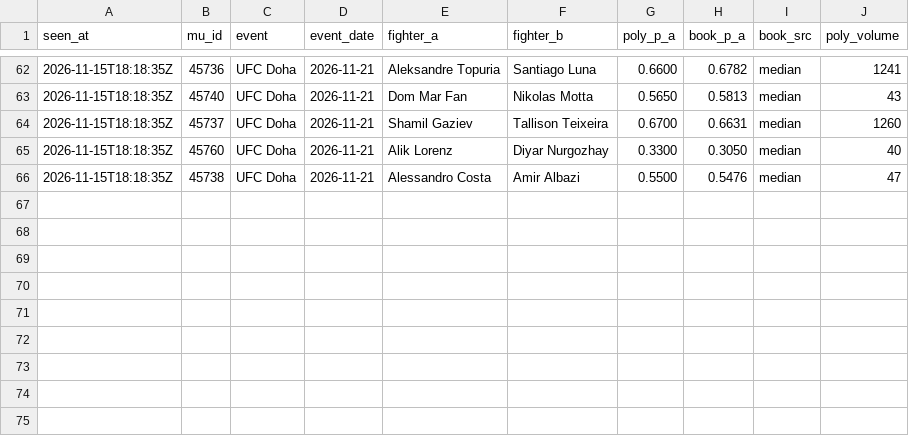
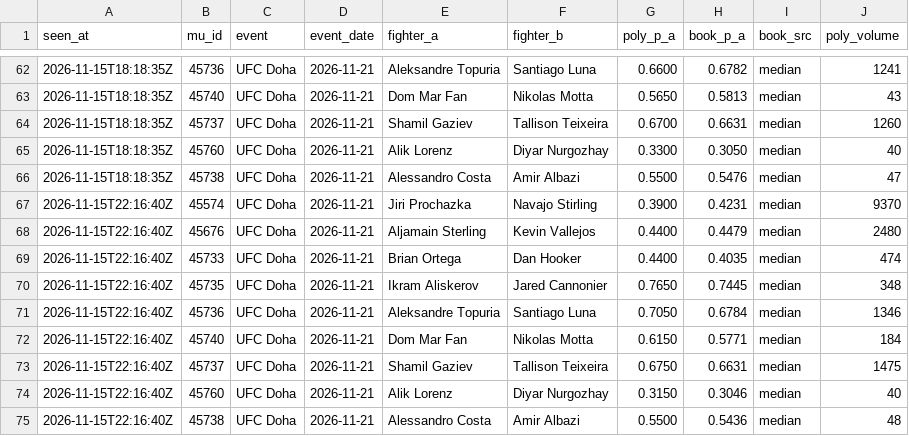
Before and after one commit to giliy/cageiq-ledger, a CSV file: poly-watch.csv, drawn as a sheet; only a part is shown, gaps mark what is left out; the diff names each change by its address in the sheet, - before the commit and + after, or states it on an @@ line.

```diff
--- a/poly-watch.csv
+++ b/poly-watch.csv
+row 67: 2026-11-15T22:16:40Z | 45574 | UFC Doha | 2026-11-21 | Jiri Prochazka | Navajo Stirling | 0.3900 | 0.4231 | median | 9370
+row 68: 2026-11-15T22:16:40Z | 45676 | UFC Doha | 2026-11-21 | Aljamain Sterling | Kevin Vallejos | 0.4400 | 0.4479 | median | 2480
+row 69: 2026-11-15T22:16:40Z | 45733 | UFC Doha | 2026-11-21 | Brian Ortega | Dan Hooker | 0.4400 | 0.4035 | median | 474
+row 70: 2026-11-15T22:16:40Z | 45735 | UFC Doha | 2026-11-21 | Ikram Aliskerov | Jared Cannonier | 0.7650 | 0.7445 | median | 348
+row 71: 2026-11-15T22:16:40Z | 45736 | UFC Doha | 2026-11-21 | Aleksandre Topuria | Santiago Luna | 0.7050 | 0.6784 | median | 1346
+row 72: 2026-11-15T22:16:40Z | 45740 | UFC Doha | 2026-11-21 | Dom Mar Fan | Nikolas Motta | 0.6150 | 0.5771 | median | 184
+row 73: 2026-11-15T22:16:40Z | 45737 | UFC Doha | 2026-11-21 | Shamil Gaziev | Tallison Teixeira | 0.6750 | 0.6631 | median | 1475
+row 74: 2026-11-15T22:16:40Z | 45760 | UFC Doha | 2026-11-21 | Alik Lorenz | Diyar Nurgozhay | 0.3150 | 0.3046 | median | 40
+row 75: 2026-11-15T22:16:40Z | 45738 | UFC Doha | 2026-11-21 | Alessandro Costa | Amir Albazi | 0.5500 | 0.5436 | median | 48
```
Also changed, not shown: 1 other file.
